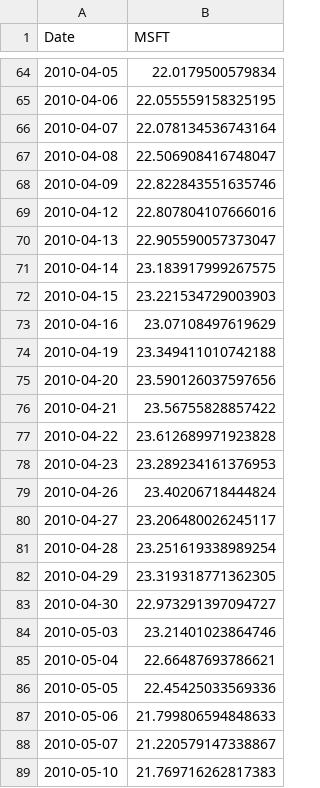
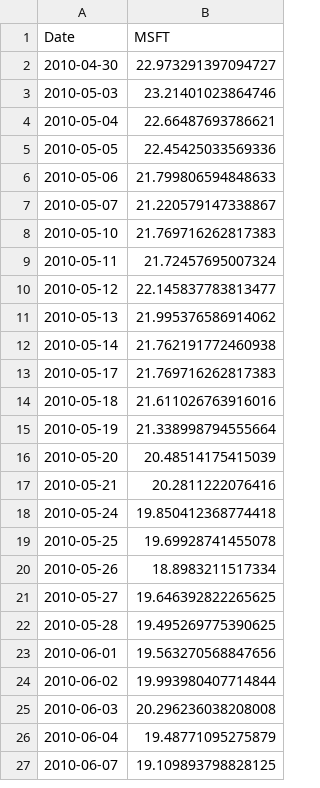
Before and after one commit to MengYueqi/qf_project2, a CSV file: strategy/RL/data/close_price/MSFT.csv, drawn as a sheet; only a part is shown, gaps mark what is left out; the shorter side is filled out with more unchanged rows; the diff covers the shown part only; the diff names each change by its address in the sheet, - before the commit and + after, or states it on an @@ line.

```diff
--- a/strategy/RL/data/close_price/MSFT.csv
+++ b/strategy/RL/data/close_price/MSFT.csv
-row 64: 2010-04-05 | 22.0179500579834
-row 65: 2010-04-06 | 22.055559158325195
-row 66: 2010-04-07 | 22.078134536743164
-row 67: 2010-04-08 | 22.506908416748047
-row 68: 2010-04-09 | 22.822843551635746
-row 69: 2010-04-12 | 22.807804107666016
-row 70: 2010-04-13 | 22.905590057373047
-row 71: 2010-04-14 | 23.183917999267575
-row 72: 2010-04-15 | 23.221534729003903
-row 73: 2010-04-16 | 23.07108497619629
-row 74: 2010-04-19 | 23.349411010742188
-row 75: 2010-04-20 | 23.590126037597656
-row 76: 2010-04-21 | 23.56755828857422
-row 77: 2010-04-22 | 23.612689971923828
-row 78: 2010-04-23 | 23.289234161376953
-row 79: 2010-04-26 | 23.40206718444824
-row 80: 2010-04-27 | 23.206480026245117
-row 81: 2010-04-28 | 23.251619338989254
-row 82: 2010-04-29 | 23.319318771362305
```
Also changed, not shown: 63 removed rows elsewhere in this file, strategy/RL/data/close_price/AAPL.csv, strategy/RL/data/close_price/AMZN.csv, 13 other files.
